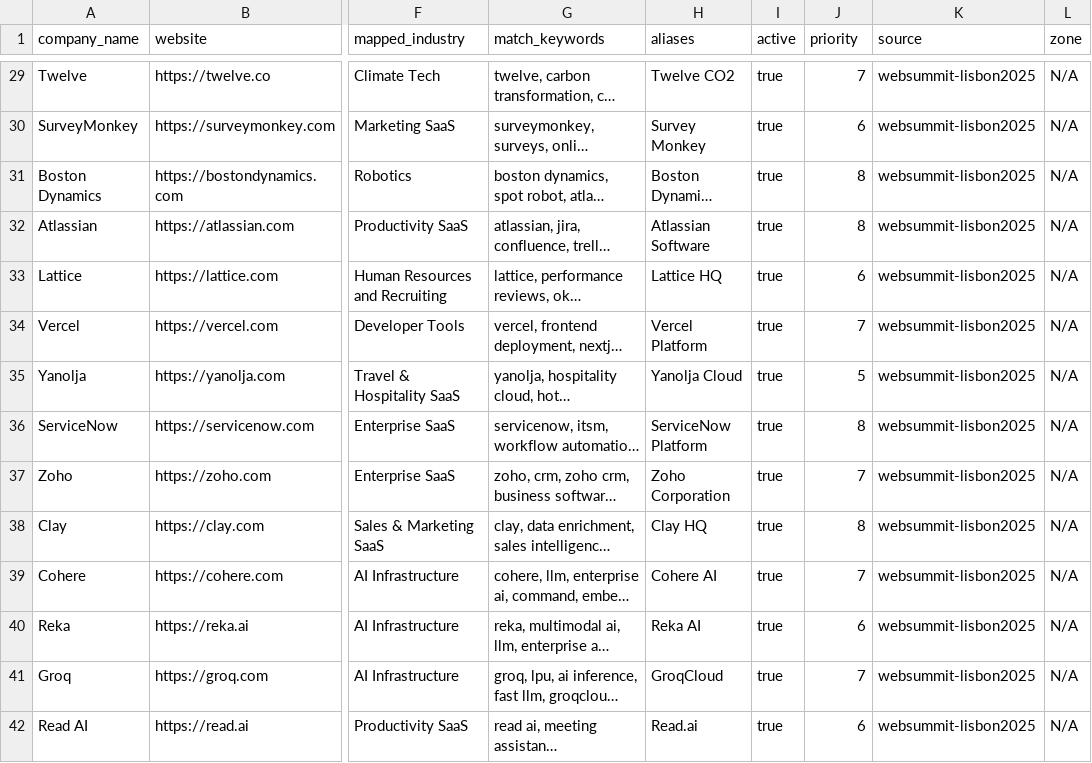
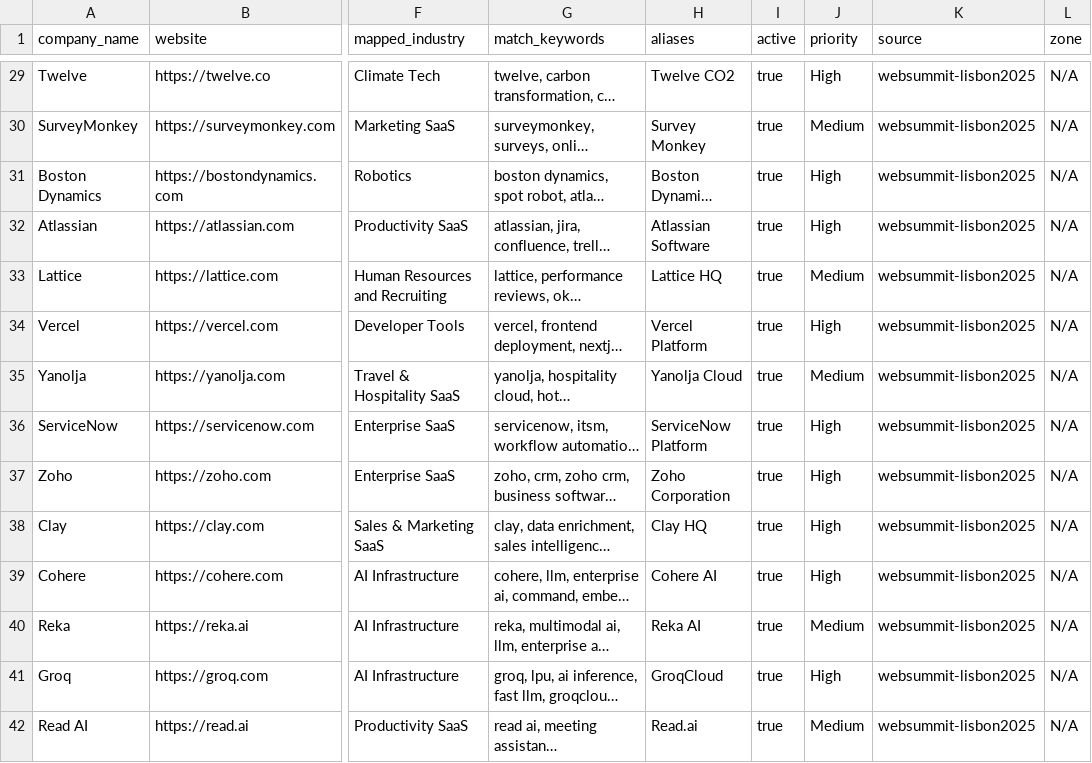
Before and after one commit to ConstCorrectness/DistanceMetrics, a CSV file: websummit_lisbon2025_companies.csv, drawn as a sheet; only a part is shown, gaps mark what is left out; long unchanged cells end in …; the diff covers the shown part only; the diff names each change by its address in the sheet, - before the commit and + after, or states it on an @@ line.

Commit message:
Standardize priority column and add Clear DB button

```diff
--- a/websummit_lisbon2025_companies.csv
+++ b/websummit_lisbon2025_companies.csv
-J29 (priority): 7
+J29 (priority): High
-J30 (priority): 6
+J30 (priority): Medium
-J31:J32 (priority): 8
+J31:J32 (priority): High
-J33 (priority): 6
+J33 (priority): Medium
-J34 (priority): 7
+J34 (priority): High
-J35 (priority): 5
+J35 (priority): Medium
-J36 (priority): 8
+J36 (priority): High
-J37 (priority): 7
+J37 (priority): High
-J38 (priority): 8
+J38 (priority): High
-J39 (priority): 7
+J39 (priority): High
-J40 (priority): 6
+J40 (priority): Medium
-J41 (priority): 7
+J41 (priority): High
-J42 (priority): 6
+J42 (priority): Medium
```
Also changed, not shown: 67 edited cells elsewhere in this file, 4 other files.
